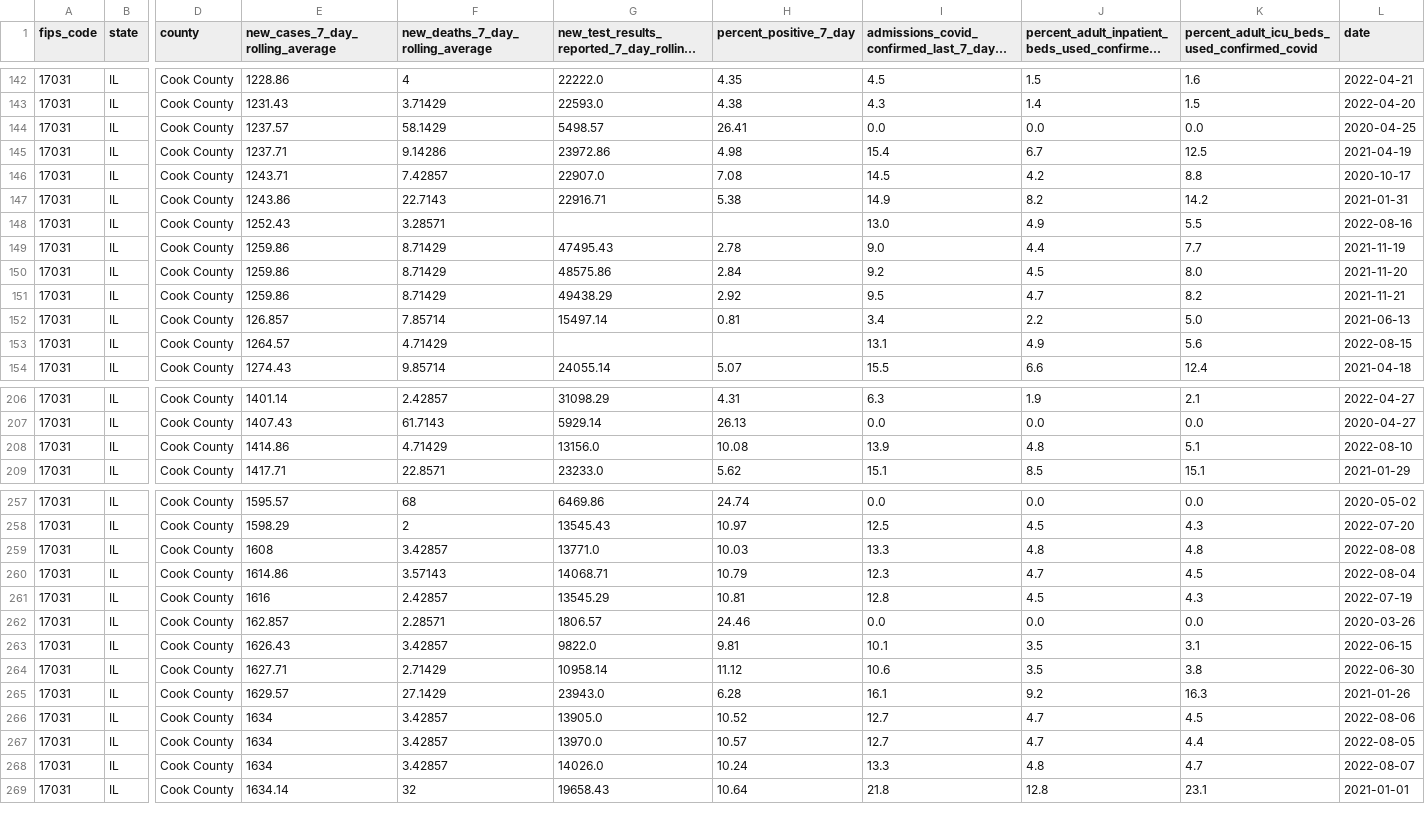
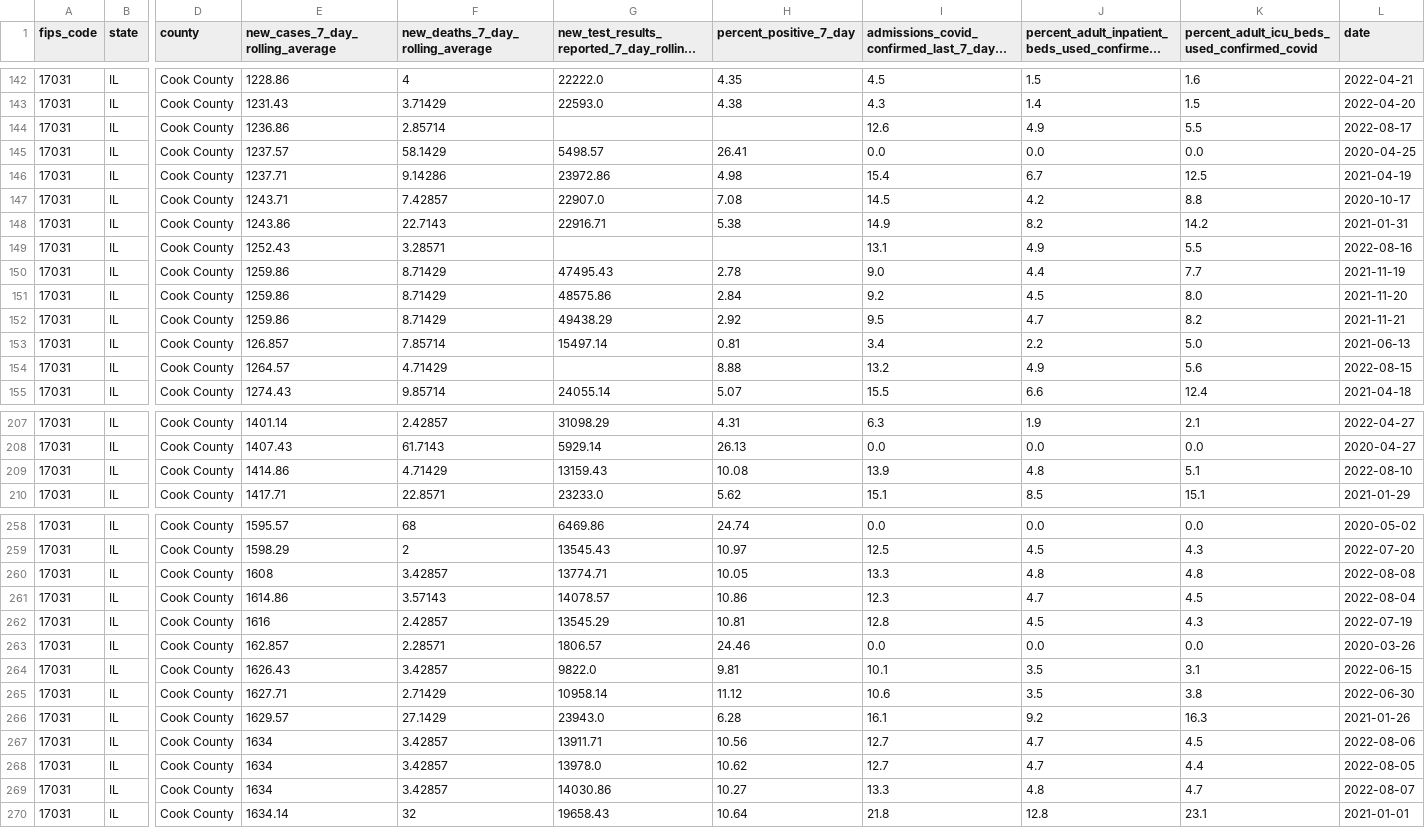
Before and after one commit to nofurtherinformation/py-workflow, a CSV file: csv/latest_cook_county.csv, drawn as a sheet; only a part is shown, gaps mark what is left out; long unchanged cells end in …; addresses are those after the commit; rows hold the shown columns only; the diff covers the shown part only; the diff names each change by its address in the sheet, - before the commit and + after, or states it on an @@ line.

```diff
--- a/csv/latest_cook_county.csv
+++ b/csv/latest_cook_county.csv
+row 144: 17031 | IL | Cook County | 1236.86 | 2.85714 |  |  | 12.6 | 4.9 | 5.5 | 2022-08-17
-I149: 13.0
+I149: 13.1
-H154 (percent_positive_7_day): (empty)
+H154 (percent_positive_7_day): 8.88
-I154: 13.1
+I154: 13.2
-G209: 13156.0
+G209: 13159.43
-G260: 13771.0
+G260: 13774.71
-H260 (percent_positive_7_day): 10.03
+H260 (percent_positive_7_day): 10.05
-G261: 14068.71
+G261: 14078.57
-H261 (percent_positive_7_day): 10.79
+H261 (percent_positive_7_day): 10.86
-G267: 13905.0
+G267: 13911.71
-H267 (percent_positive_7_day): 10.52
+H267 (percent_positive_7_day): 10.56
-G268: 13970.0
+G268: 13978.0
-H268 (percent_positive_7_day): 10.57
+H268 (percent_positive_7_day): 10.62
-G269: 14026.0
+G269: 14030.86
-H269 (percent_positive_7_day): 10.24
+H269 (percent_positive_7_day): 10.27
```
Also changed, not shown: 6 edited cells elsewhere in this file.
